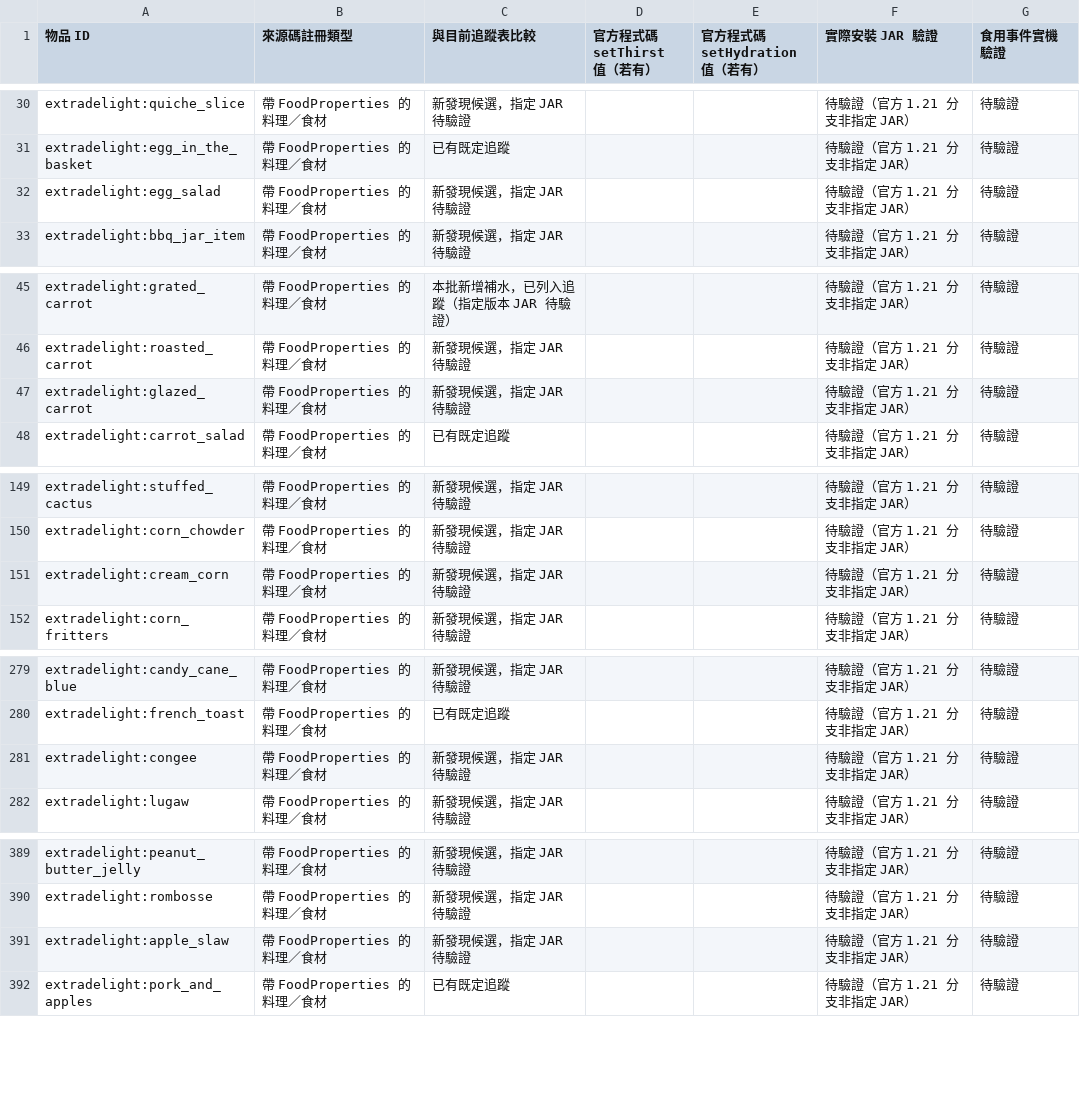
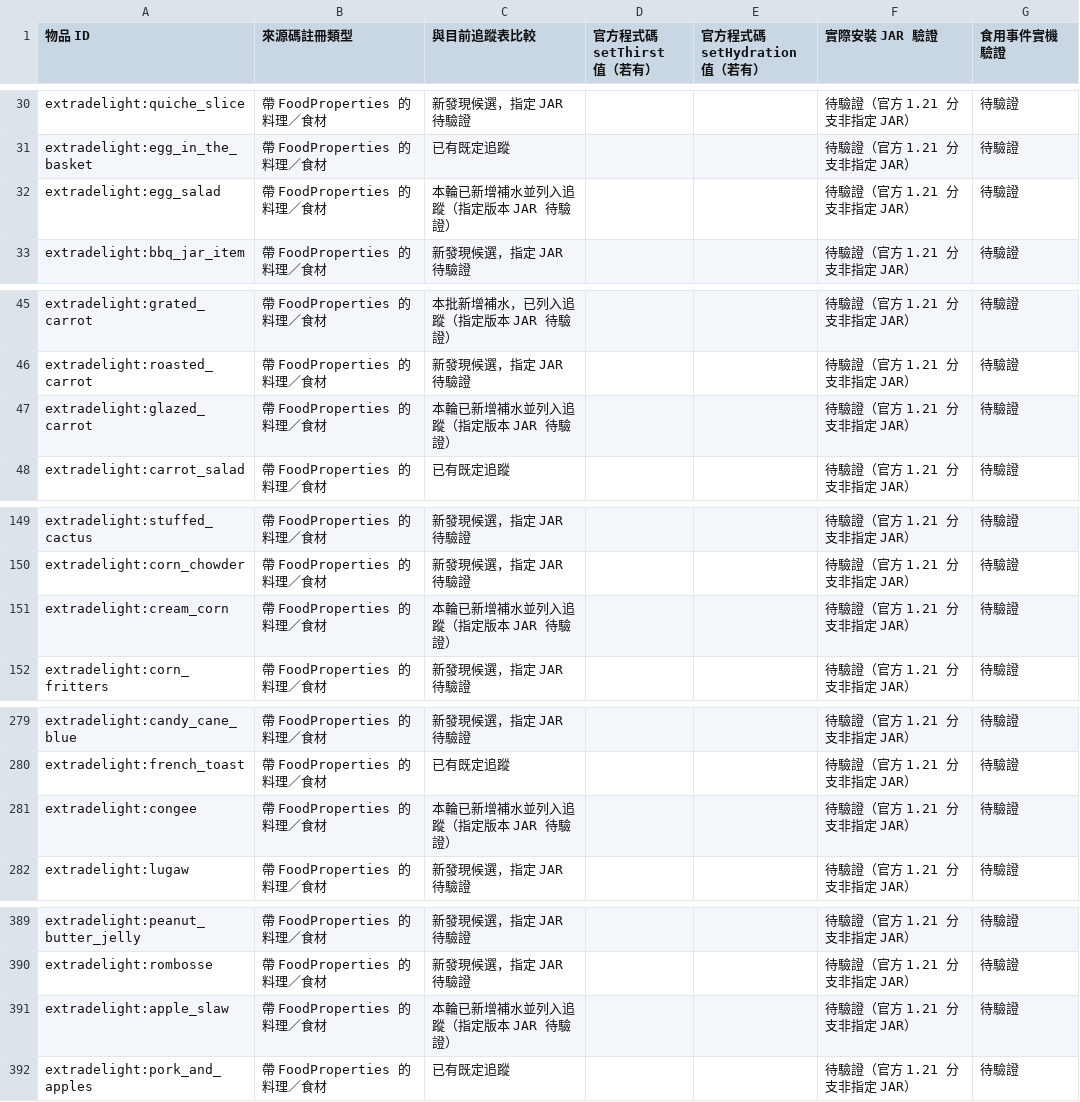
Before and after one commit to ItoHime0605/FoodTemperatureCompat, a CSV file: compatibility/extradelight_source_food_inventory_1_21.csv, drawn as a sheet; only a part is shown, gaps mark what is left out; the diff covers the shown part only.

```diff
--- a/compatibility/extradelight_source_food_inventory_1_21.csv
+++ b/compatibility/extradelight_source_food_inventory_1_21.csv
@@ -31,3 +31,3 @@ extradelight:quiche_slice,帶 FoodProperties 的料理／食材,新發現候選
 extradelight:egg_in_the_basket,帶 FoodProperties 的料理／食材,已有既定追蹤,,,待驗證（官方 1.21 分支非指定 JAR）,待驗證
-extradelight:egg_salad,帶 FoodProperties 的料理／食材,新發現候選，指定 JAR 待驗證,,,待驗證（官方 1.21 分支非指定 JAR）,待驗證
+extradelight:egg_salad,帶 FoodProperties 的料理／食材,本輪已新增補水並列入追蹤（指定版本 JAR 待驗證）,,,待驗證（官方 1.21 分支非指定 JAR）,待驗證
 extradelight:bbq_jar_item,帶 FoodProperties 的料理／食材,新發現候選，指定 JAR 待驗證,,,待驗證（官方 1.21 分支非指定 JAR）,待驗證
@@ -46,3 +46,3 @@ extradelight:grated_carrot,帶 FoodProperties 的料理／食材,本批新增補
 extradelight:roasted_carrot,帶 FoodProperties 的料理／食材,新發現候選，指定 JAR 待驗證,,,待驗證（官方 1.21 分支非指定 JAR）,待驗證
-extradelight:glazed_carrot,帶 FoodProperties 的料理／食材,新發現候選，指定 JAR 待驗證,,,待驗證（官方 1.21 分支非指定 JAR）,待驗證
+extradelight:glazed_carrot,帶 FoodProperties 的料理／食材,本輪已新增補水並列入追蹤（指定版本 JAR 待驗證）,,,待驗證（官方 1.21 分支非指定 JAR）,待驗證
 extradelight:carrot_salad,帶 FoodProperties 的料理／食材,已有既定追蹤,,,待驗證（官方 1.21 分支非指定 JAR）,待驗證
@@ -150,3 +150,3 @@ extradelight:stuffed_cactus,帶 FoodProperties 的料理／食材,新發現候
 extradelight:corn_chowder,帶 FoodProperties 的料理／食材,新發現候選，指定 JAR 待驗證,,,待驗證（官方 1.21 分支非指定 JAR）,待驗證
-extradelight:cream_corn,帶 FoodProperties 的料理／食材,新發現候選，指定 JAR 待驗證,,,待驗證（官方 1.21 分支非指定 JAR）,待驗證
+extradelight:cream_corn,帶 FoodProperties 的料理／食材,本輪已新增補水並列入追蹤（指定版本 JAR 待驗證）,,,待驗證（官方 1.21 分支非指定 JAR）,待驗證
 extradelight:corn_fritters,帶 FoodProperties 的料理／食材,新發現候選，指定 JAR 待驗證,,,待驗證（官方 1.21 分支非指定 JAR）,待驗證
@@ -280,3 +280,3 @@ extradelight:candy_cane_blue,帶 FoodProperties 的料理／食材,新發現候
 extradelight:french_toast,帶 FoodProperties 的料理／食材,已有既定追蹤,,,待驗證（官方 1.21 分支非指定 JAR）,待驗證
-extradelight:congee,帶 FoodProperties 的料理／食材,新發現候選，指定 JAR 待驗證,,,待驗證（官方 1.21 分支非指定 JAR）,待驗證
+extradelight:congee,帶 FoodProperties 的料理／食材,本輪已新增補水並列入追蹤（指定版本 JAR 待驗證）,,,待驗證（官方 1.21 分支非指定 JAR）,待驗證
 extradelight:lugaw,帶 FoodProperties 的料理／食材,新發現候選，指定 JAR 待驗證,,,待驗證（官方 1.21 分支非指定 JAR）,待驗證
@@ -390,3 +390,3 @@ extradelight:peanut_butter_jelly,帶 FoodProperties 的料理／食材,新發現
 extradelight:rombosse,帶 FoodProperties 的料理／食材,新發現候選，指定 JAR 待驗證,,,待驗證（官方 1.21 分支非指定 JAR）,待驗證
-extradelight:apple_slaw,帶 FoodProperties 的料理／食材,新發現候選，指定 JAR 待驗證,,,待驗證（官方 1.21 分支非指定 JAR）,待驗證
+extradelight:apple_slaw,帶 FoodProperties 的料理／食材,本輪已新增補水並列入追蹤（指定版本 JAR 待驗證）,,,待驗證（官方 1.21 分支非指定 JAR）,待驗證
 extradelight:pork_and_apples,帶 FoodProperties 的料理／食材,已有既定追蹤,,,待驗證（官方 1.21 分支非指定 JAR）,待驗證
```
Also changed, not shown: 19 edited cells elsewhere in this file.
